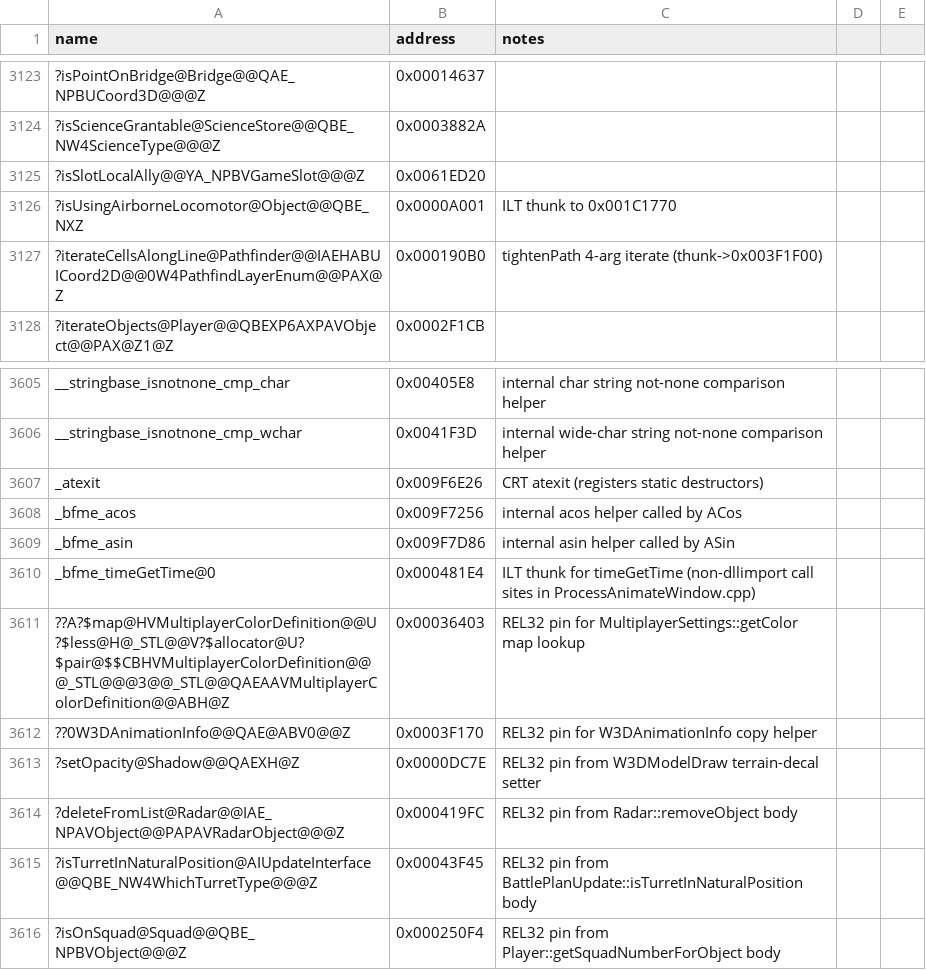
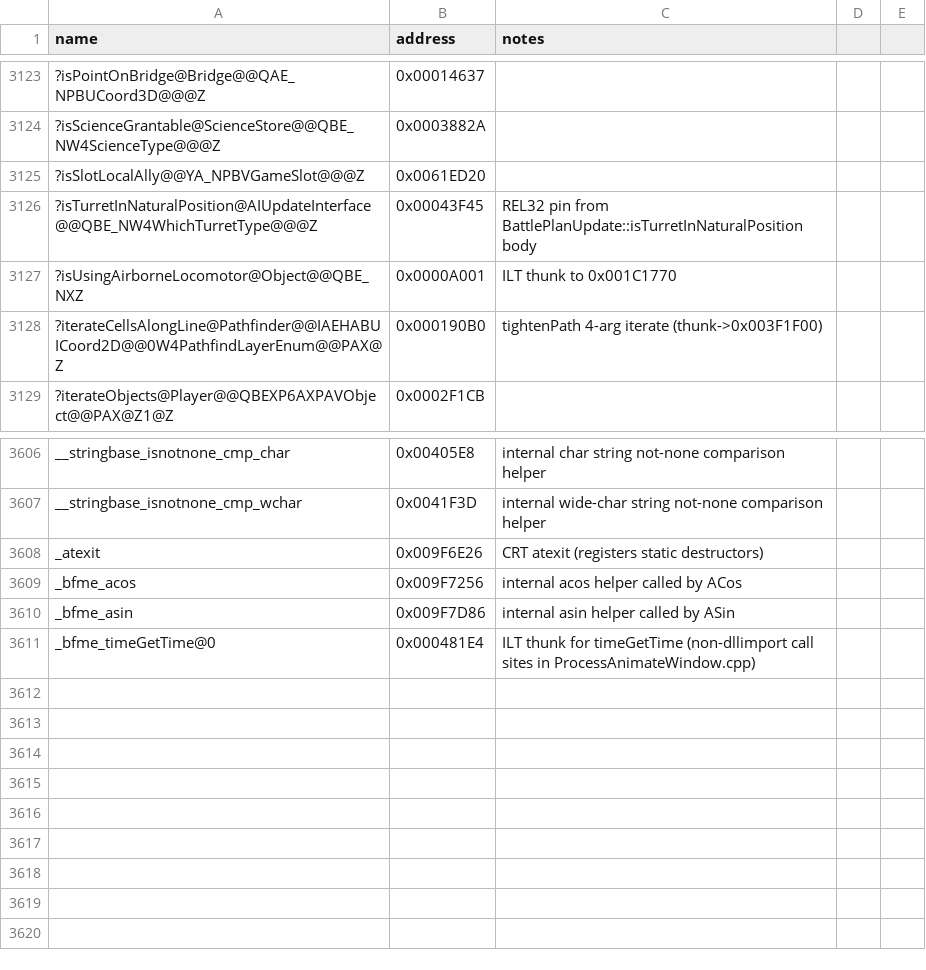
Before and after one commit to Doble-K/Open-BFME-1, a CSV file: reverse/symbols.csv, drawn as a sheet; only a part is shown, gaps mark what is left out.

```diff
--- a/reverse/symbols.csv
+++ b/reverse/symbols.csv
@@ -3125,2 +3125,3 @@ name,address,notes
 ?isSlotLocalAlly@@YA_NPBVGameSlot@@@Z,0x0061ED20
+?isTurretInNaturalPosition@AIUpdateInterface@@QBE_NW4WhichTurretType@@@Z,0x00043F45,REL32 pin from BattlePlanUpdate::isTurretInNaturalPosition body
 ?isUsingAirborneLocomotor@Object@@QBE_NXZ,0x0000A001,ILT thunk to 0x001C1770
@@ -3610,7 +3611 @@ _bfme_asin,0x009F7D86,internal asin helper called by ASin
 _bfme_timeGetTime@0,0x000481E4,ILT thunk for timeGetTime (non-dllimport call sites in ProcessAnimateWindow.cpp)
-??A?$map@HVMultiplayerColorDefinition@@U?$less@H@_STL@@V?$allocator@U?$pair@$$CBHVMultiplayerColorDefinition@@@_STL@@@3@@_STL@@QAEAAVMultiplayerColorDefinition@@ABH@Z,0x00036403,REL32 pin for MultiplayerSettings::getColor map lookup
-??0W3DAnimationInfo@@QAE@ABV0@@Z,0x0003F170,REL32 pin for W3DAnimationInfo copy helper
-?setOpacity@Shadow@@QAEXH@Z,0x0000DC7E,REL32 pin from W3DModelDraw terrain-decal setter
-?deleteFromList@Radar@@IAE_NPAVObject@@PAPAVRadarObject@@@Z,0x000419FC,REL32 pin from Radar::removeObject body
-?isTurretInNaturalPosition@AIUpdateInterface@@QBE_NW4WhichTurretType@@@Z,0x00043F45,REL32 pin from BattlePlanUpdate::isTurretInNaturalPosition body
-?isOnSquad@Squad@@QBE_NPBVObject@@@Z,0x000250F4,REL32 pin from Player::getSquadNumberForObject body
```
Also changed, not shown: 1 other file.
